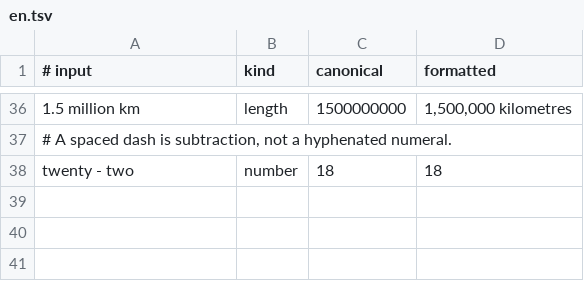
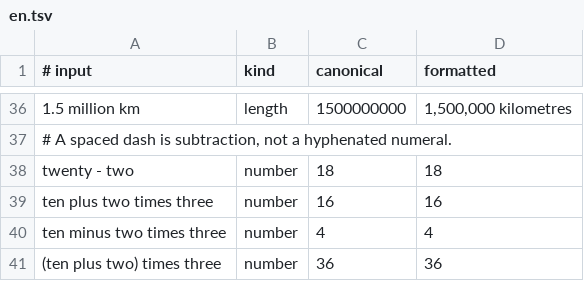
Before and after one commit to GrandMagus02/smartputs, a TSV file: packages/core/corpus/en.tsv, drawn as a sheet; only a part is shown, gaps mark what is left out; the diff names each change by its address in the sheet, - before the commit and + after, or states it on an @@ line.

```diff
--- a/packages/core/corpus/en.tsv
+++ b/packages/core/corpus/en.tsv
+row 39: ten plus two times three | number | 16 | 16
+row 40: ten minus two times three | number | 4 | 4
+row 41: (ten plus two) times three | number | 36 | 36
```
Also changed, not shown: 5 other files.
